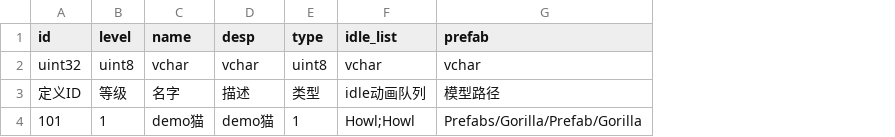
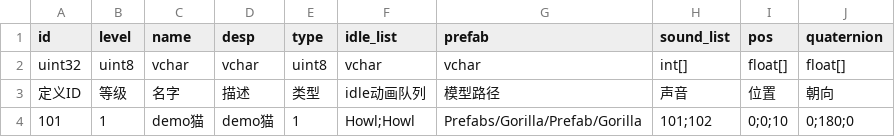
Before and after one commit to catnap-group/Catnap, a CSV file: Assets/Resources/Data/DataTable/characterBase.csv, drawn as a sheet; the diff names each change by its address in the sheet, - before the commit and + after, or states it on an @@ line.

```diff
--- a/Assets/Resources/Data/DataTable/characterBase.csv
+++ b/Assets/Resources/Data/DataTable/characterBase.csv
+column H (sound_list), rows 2-4: int[] | 声音 | 101;102
+column I (pos), rows 2-4: float[] | 位置 | 0;0;10
+column J (quaternion), rows 2-4: float[] | 朝向 | 0;180;0
```
Also changed, not shown: 14 other files.
